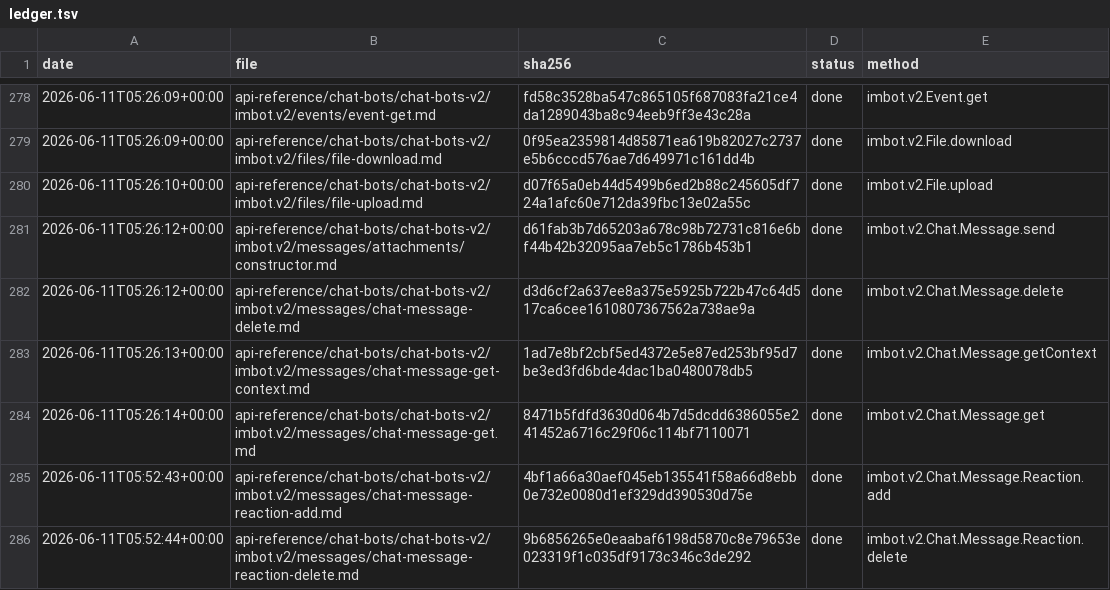
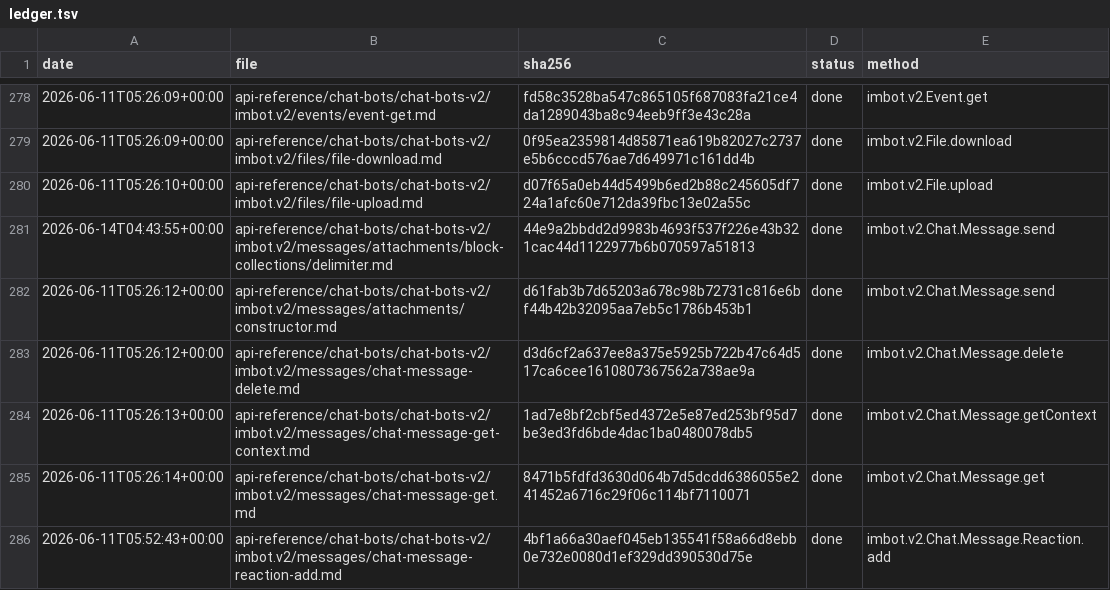
Before and after one commit to IgorShevchik/b24-rest-docs, a TSV file: .actualize/ledger.tsv, drawn as a sheet; only a part is shown, gaps mark what is left out; the shorter side is filled out with more unchanged rows.

```diff
--- a/.actualize/ledger.tsv
+++ b/.actualize/ledger.tsv
@@ -280,2 +280,3 @@ date	file	sha256	status	method
 2026-06-11T05:26:10+00:00	api-reference/chat-bots/chat-bots-v2/imbot.v2/files/file-upload.md	d07f65a0eb44d5499b6ed2b88c245605df724a1afc60e712da39fbc13e02a55c	done	imbot.v2.File.upload
+2026-06-14T04:43:55+00:00	api-reference/chat-bots/chat-bots-v2/imbot.v2/messages/attachments/block-collections/delimiter.md	44e9a2bbdd2d9983b4693f537f226e43b321cac44d1122977b6b070597a51813	done	imbot.v2.Chat.Message.send
 2026-06-11T05:26:12+00:00	api-reference/chat-bots/chat-bots-v2/imbot.v2/messages/attachments/constructor.md	d61fab3b7d65203a678c98b72731c816e6bf44b42b32095aa7eb5c1786b453b1	done	imbot.v2.Chat.Message.send
```
Also changed, not shown: 1 other file.
